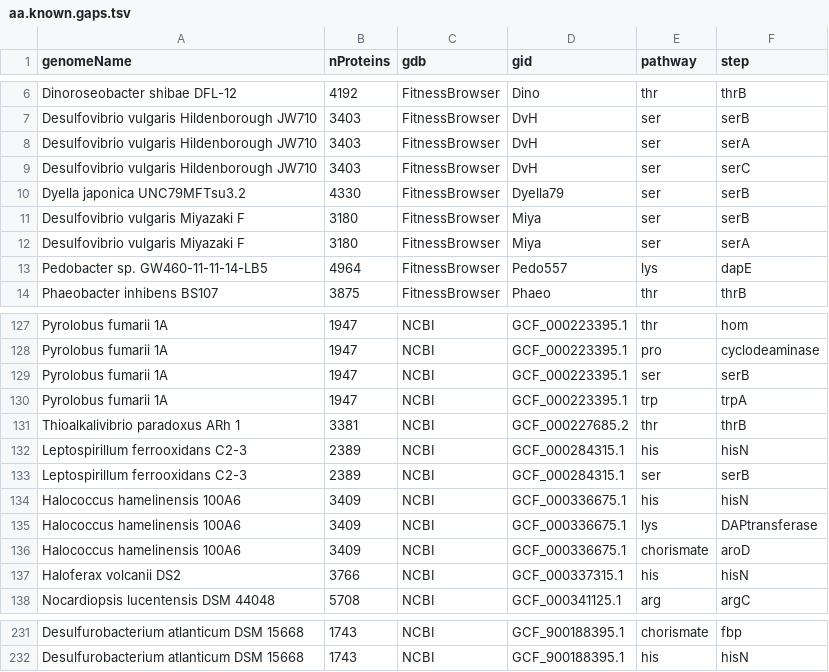
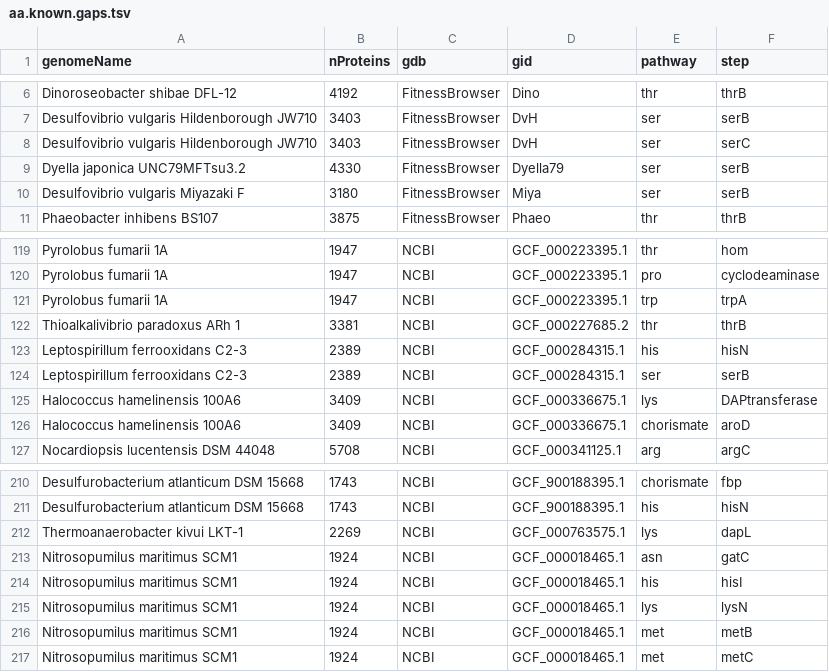
Before and after one commit to morgannprice/PaperBLAST, a TSV file: gaps/aa/aa.known.gaps.tsv, drawn as a sheet; only a part is shown, gaps mark what is left out; removed rows and columns are numbered as before the commit, all else as after; the diff covers the shown part only; the diff names each change by its address in the sheet, - before the commit and + after, or states it on an @@ line.

```diff
--- a/gaps/aa/aa.known.gaps.tsv
+++ b/gaps/aa/aa.known.gaps.tsv
-row 8: Desulfovibrio vulgaris Hildenborough JW710 | 3403 | FitnessBrowser | DvH | ser | serA
-row 12: Desulfovibrio vulgaris Miyazaki F | 3180 | FitnessBrowser | Miya | ser | serA
-row 13: Pedobacter sp. GW460-11-11-14-LB5 | 4964 | FitnessBrowser | Pedo557 | lys | dapE
-row 129: Pyrolobus fumarii 1A | 1947 | NCBI | GCF_000223395.1 | ser | serB
-row 134: Halococcus hamelinensis 100A6 | 3409 | NCBI | GCF_000336675.1 | his | hisN
-row 137: Haloferax volcanii DS2 | 3766 | NCBI | GCF_000337315.1 | his | hisN
+row 212: Thermoanaerobacter kivui LKT-1 | 2269 | NCBI | GCF_000763575.1 | lys | dapL
+row 213: Nitrosopumilus maritimus SCM1 | 1924 | NCBI | GCF_000018465.1 | asn | gatC
+row 214: Nitrosopumilus maritimus SCM1 | 1924 | NCBI | GCF_000018465.1 | his | hisI
+row 215: Nitrosopumilus maritimus SCM1 | 1924 | NCBI | GCF_000018465.1 | lys | lysN
+row 216: Nitrosopumilus maritimus SCM1 | 1924 | NCBI | GCF_000018465.1 | met | metB
+row 217: Nitrosopumilus maritimus SCM1 | 1924 | NCBI | GCF_000018465.1 | met | metC
```
Also changed, not shown: 15 removed rows elsewhere in this file, 11 other files.
